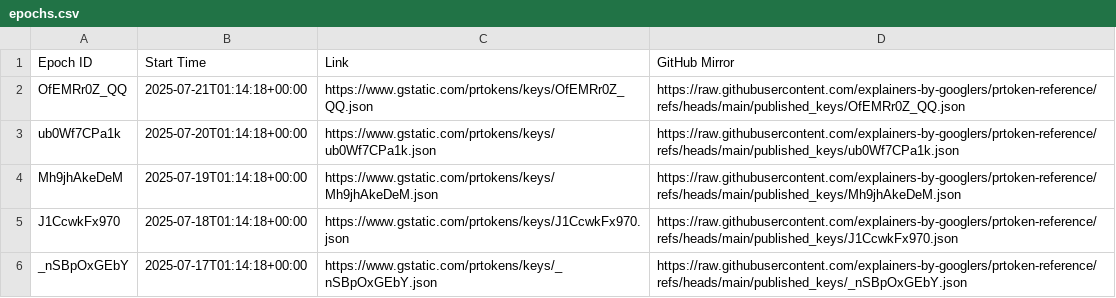
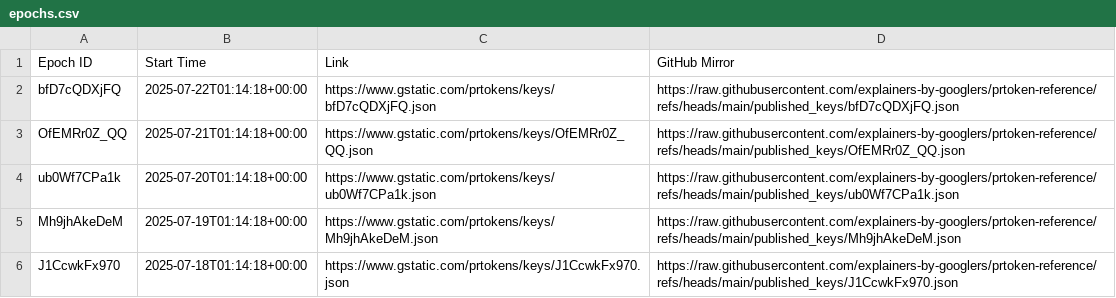
Before and after one commit to explainers-by-googlers/prtoken-reference, a CSV file: published_keys/epochs.csv, drawn as a sheet; only a part is shown; the shorter side is filled out with more unchanged rows.

Commit message:
Publish revealed keys for epoch bfD7cQDXjFQ
PiperOrigin-RevId: 786679834
Change-Id: Ib87ffec980ca4a9b5a04c5c3c603a99989751d57

```diff
--- a/published_keys/epochs.csv
+++ b/published_keys/epochs.csv
@@ -1,2 +1,3 @@
 Epoch ID,Start Time,Link,GitHub Mirror
+bfD7cQDXjFQ,2025-07-22T01:14:18+00:00,https://www.gstatic.com/prtokens/keys/bfD7cQDXjFQ.json, https://raw.githubusercontent.com/explainers-by-googlers/prtoken-reference/refs/heads/main/published_keys/bfD7cQDXjFQ.json
 OfEMRr0Z_QQ,2025-07-21T01:14:18+00:00,https://www.gstatic.com/prtokens/keys/OfEMRr0Z_QQ.json, https://raw.githubusercontent.com/explainers-by-googlers/prtoken-reference/refs/heads/main/published_keys/OfEMRr0Z_QQ.json
```
Also changed, not shown: 1 other file.
